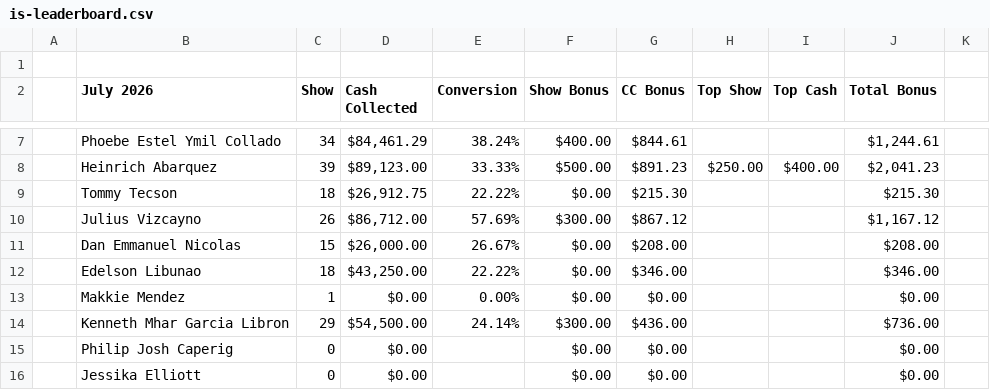
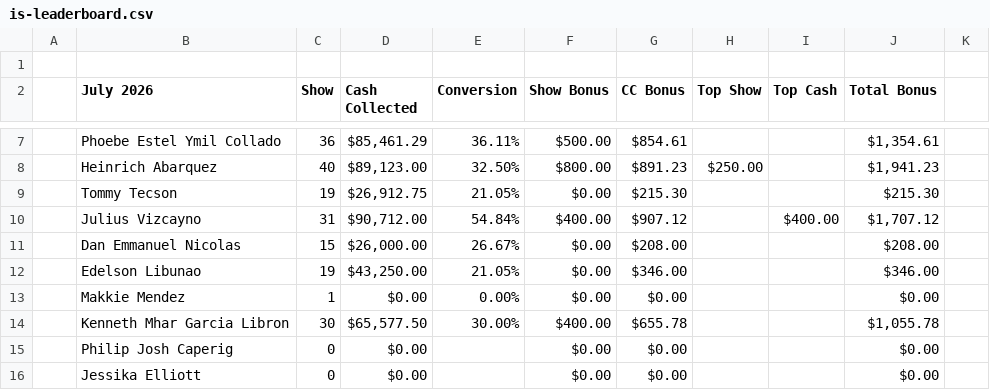
Before and after one commit to leeann-mitz/tma-internal-setters, a CSV file: data/is-leaderboard.csv, drawn as a sheet; only a part is shown, gaps mark what is left out; the diff covers the shown part only; the diff names each change by its address in the sheet, - before the commit and + after, or states it on an @@ line.

```diff
--- a/data/is-leaderboard.csv
+++ b/data/is-leaderboard.csv
-C7 (Show): 34
+C7 (Show): 36
-D7 (Cash Collected): $84,461.29
+D7 (Cash Collected): $85,461.29
-E7 (Conversion): 38.24%
+E7 (Conversion): 36.11%
-F7 (Show Bonus): $400.00
+F7 (Show Bonus): $500.00
-G7 (CC Bonus): $844.61
+G7 (CC Bonus): $854.61
-J7 (Total Bonus): $1,244.61
+J7 (Total Bonus): $1,354.61
-C8 (Show): 39
+C8 (Show): 40
-E8 (Conversion): 33.33%
+E8 (Conversion): 32.50%
-F8 (Show Bonus): $500.00
+F8 (Show Bonus): $800.00
-I8 (Top Cash): $400.00
+I8 (Top Cash): (empty)
-J8 (Total Bonus): $2,041.23
+J8 (Total Bonus): $1,941.23
-C9 (Show): 18
+C9 (Show): 19
-E9 (Conversion): 22.22%
+E9 (Conversion): 21.05%
-C10 (Show): 26
+C10 (Show): 31
-D10 (Cash Collected): $86,712.00
+D10 (Cash Collected): $90,712.00
-E10 (Conversion): 57.69%
+E10 (Conversion): 54.84%
-F10 (Show Bonus): $300.00
+F10 (Show Bonus): $400.00
-G10 (CC Bonus): $867.12
+G10 (CC Bonus): $907.12
-I10 (Top Cash): (empty)
+I10 (Top Cash): $400.00
-J10 (Total Bonus): $1,167.12
+J10 (Total Bonus): $1,707.12
-C12 (Show): 18
+C12 (Show): 19
-E12 (Conversion): 22.22%
+E12 (Conversion): 21.05%
-C14 (Show): 29
+C14 (Show): 30
-D14 (Cash Collected): $54,500.00
+D14 (Cash Collected): $65,577.50
-E14 (Conversion): 24.14%
+E14 (Conversion): 30.00%
-F14 (Show Bonus): $300.00
+F14 (Show Bonus): $400.00
-G14 (CC Bonus): $436.00
+G14 (CC Bonus): $655.78
-J14 (Total Bonus): $736.00
+J14 (Total Bonus): $1,055.78
```
Also changed, not shown: 1 added row, 1 removed row and 9 edited cells elsewhere in this file, data/is-executive-summary.csv, data/is-trend-snapshot.csv, 5 other files.
